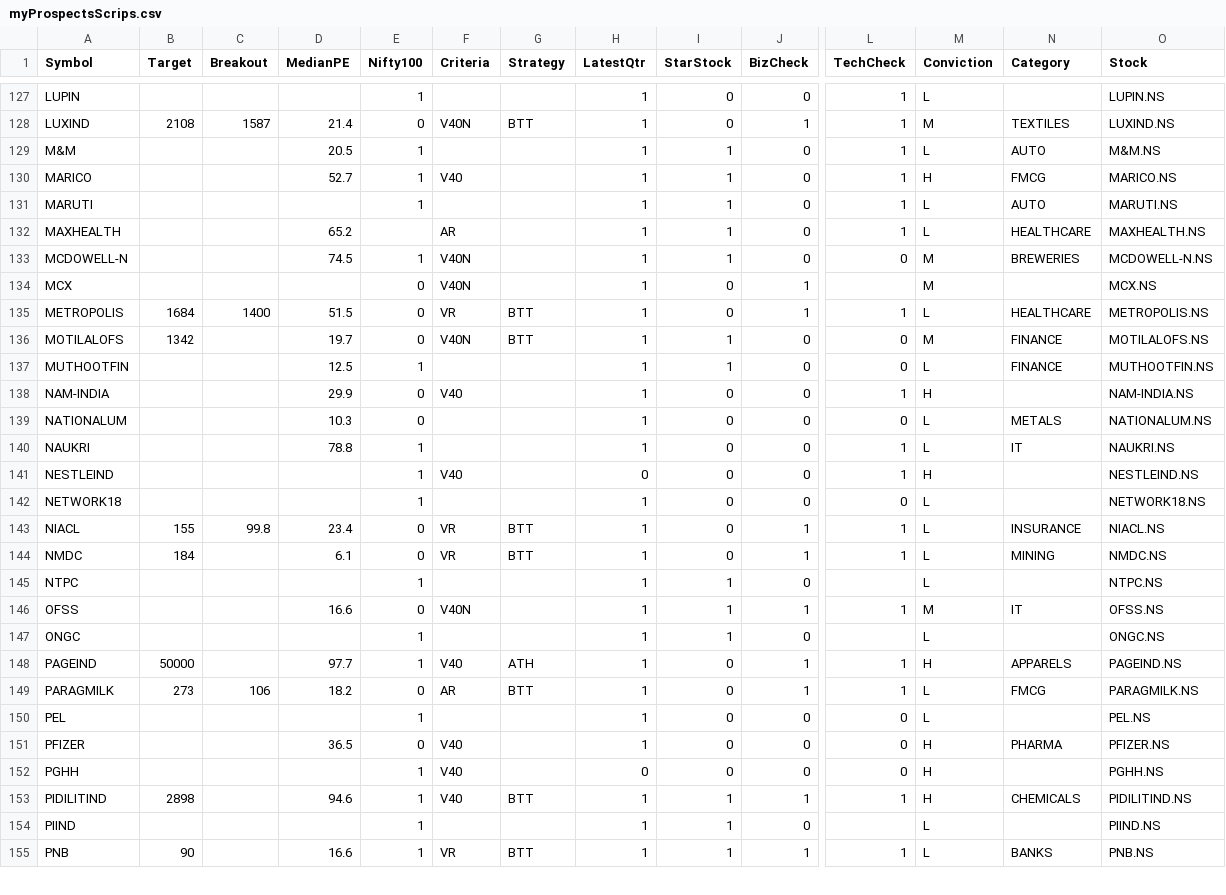
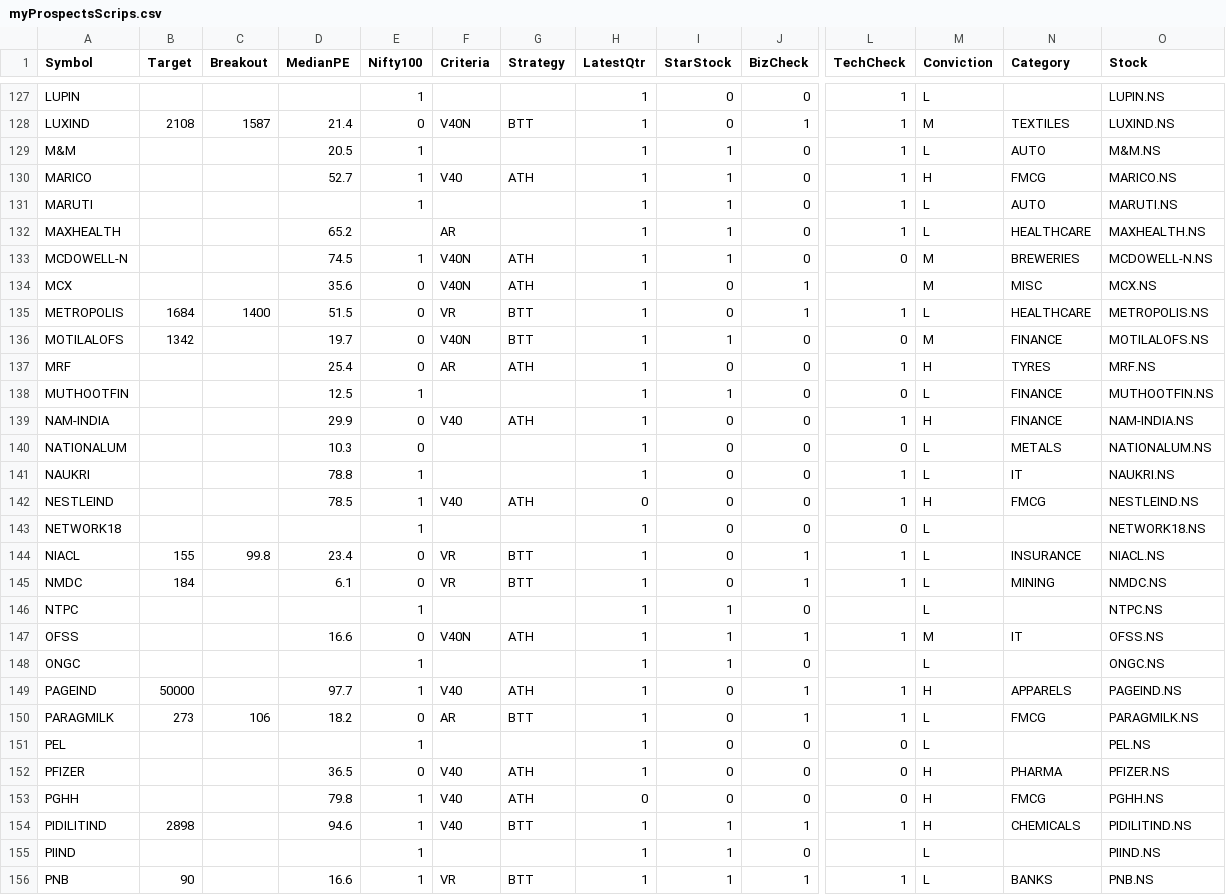
Before and after one commit to ankit-rathi/Quantvesting_v1, a CSV file: data/myProspectsScrips.csv, drawn as a sheet; only a part is shown, gaps mark what is left out; addresses are those after the commit; rows hold the shown columns only; the diff covers the shown part only; the diff names each change by its address in the sheet, - before the commit and + after, or states it on an @@ line.

Commit message:
Add files via upload

```diff
--- a/data/myProspectsScrips.csv
+++ b/data/myProspectsScrips.csv
-G130 (Strategy): (empty)
+G130 (Strategy): ATH
-G133:G134 (Strategy): (empty)
+G133:G134 (Strategy): ATH
-D134 (MedianPE): (empty)
+D134 (MedianPE): 35.6
-N134 (Category): (empty)
+N134 (Category): MISC
+row 137: MRF |  |  | 25.4 | 0 | AR | ATH | 1 | 0 | 0 | 1 | H | TYRES | MRF.NS
-G139 (Strategy): (empty)
+G139 (Strategy): ATH
-N139 (Category): (empty)
+N139 (Category): FINANCE
-D142 (MedianPE): (empty)
+D142 (MedianPE): 78.5
-G142 (Strategy): (empty)
+G142 (Strategy): ATH
-N142 (Category): (empty)
+N142 (Category): FMCG
-G147 (Strategy): (empty)
+G147 (Strategy): ATH
-G152:G153 (Strategy): (empty)
+G152:G153 (Strategy): ATH
-D153 (MedianPE): (empty)
+D153 (MedianPE): 79.8
-N153 (Category): (empty)
+N153 (Category): FMCG
```
Also changed, not shown: 83 edited cells elsewhere in this file.
